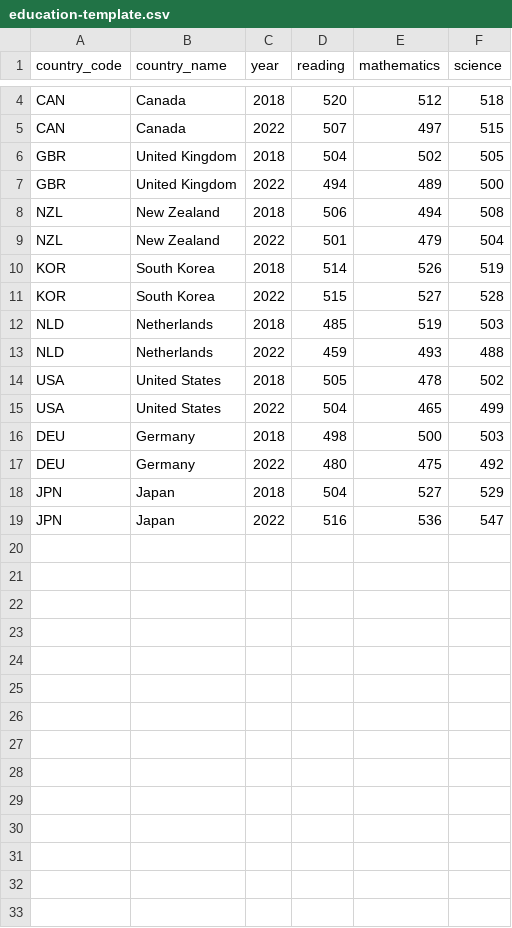
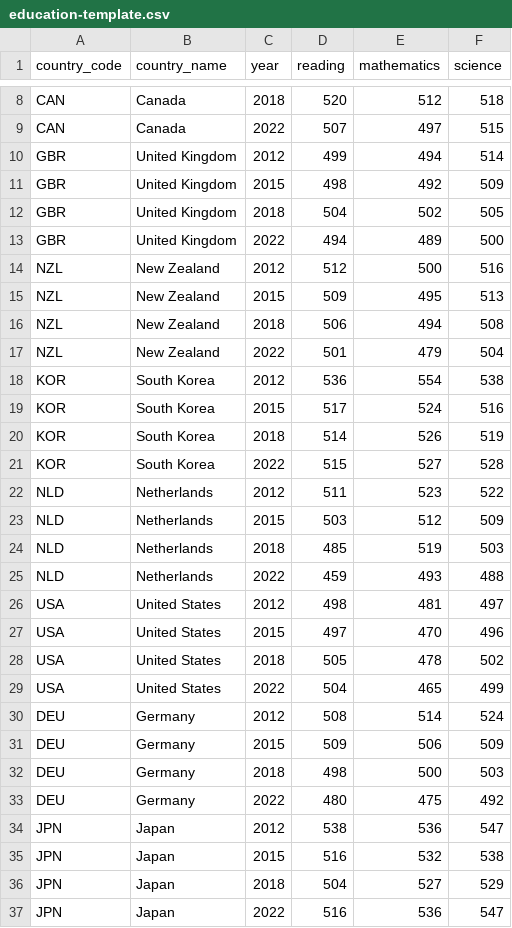
Before and after one commit to alexjgale00-create/australia-scorecard, a CSV file: data/manual/education-template.csv, drawn as a sheet; only a part is shown, gaps mark what is left out; the diff covers the shown part only.

Commit message:
Education backfill complete: add PISA 2012 and 2015 cycles
Source: NCES's (nces.ed.gov) plain-HTML republication of OECD's own
PISA highlights tables - a US federal statistical agency republishing
OECD's numbers verbatim, reachable from this sandbox even though
OECD's own explorer isn't. Anchor-verified before ingest against an
independently-supplied value (2015 science: AUS 510, CAN 528, JPN
538) - exact match on all three. Cross-cycle plausibility checked: no
country moves more than 40 points between any adjacent cycle.

All 4 cycles (2012, 2015, 2018, 2022) now on file. With a full ~10-year
window available, direction correctly recomputes from Improving (the
short 2018-2022 snapshot) to Deteriorating (the real decade trend) -
no code change needed, just more real history feeding the same logic.

```diff
--- a/data/manual/education-template.csv
+++ b/data/manual/education-template.csv
@@ -5,14 +9,28 @@ CAN,Canada,2018,520,512,518
 CAN,Canada,2022,507,497,515
+GBR,United Kingdom,2012,499,494,514
+GBR,United Kingdom,2015,498,492,509
 GBR,United Kingdom,2018,504,502,505
 GBR,United Kingdom,2022,494,489,500
+NZL,New Zealand,2012,512,500,516
+NZL,New Zealand,2015,509,495,513
 NZL,New Zealand,2018,506,494,508
 NZL,New Zealand,2022,501,479,504
+KOR,South Korea,2012,536,554,538
+KOR,South Korea,2015,517,524,516
 KOR,South Korea,2018,514,526,519
 KOR,South Korea,2022,515,527,528
+NLD,Netherlands,2012,511,523,522
+NLD,Netherlands,2015,503,512,509
 NLD,Netherlands,2018,485,519,503
 NLD,Netherlands,2022,459,493,488
+USA,United States,2012,498,481,497
+USA,United States,2015,497,470,496
 USA,United States,2018,505,478,502
 USA,United States,2022,504,465,499
+DEU,Germany,2012,508,514,524
+DEU,Germany,2015,509,506,509
 DEU,Germany,2018,498,500,503
 DEU,Germany,2022,480,475,492
+JPN,Japan,2012,538,536,547
+JPN,Japan,2015,516,532,538
 JPN,Japan,2018,504,527,529
```
Also changed, not shown: 4 added rows elsewhere in this file, 2 other files.
